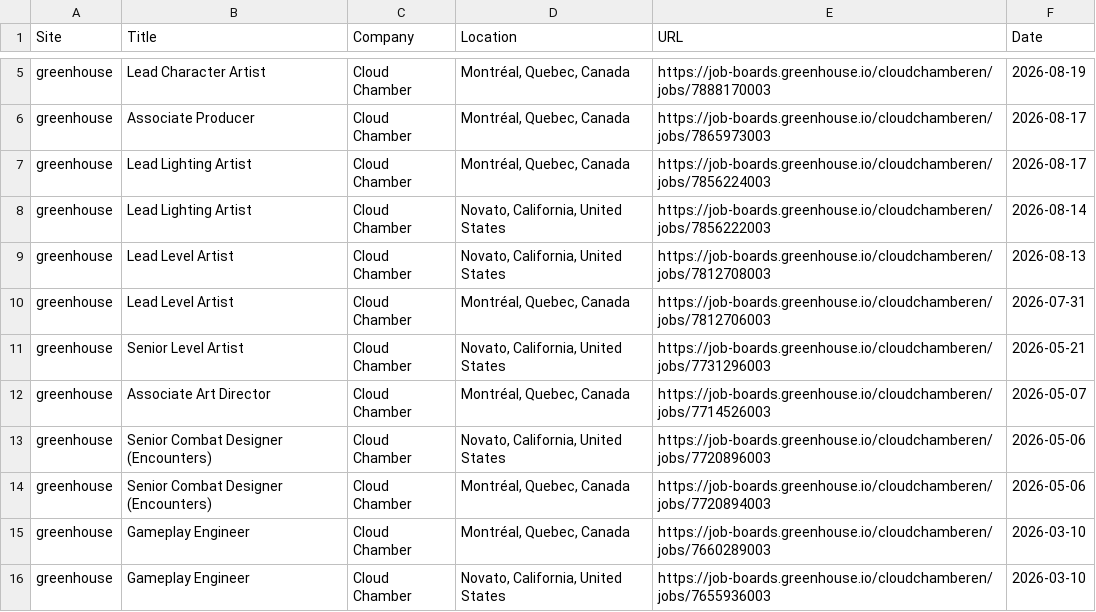
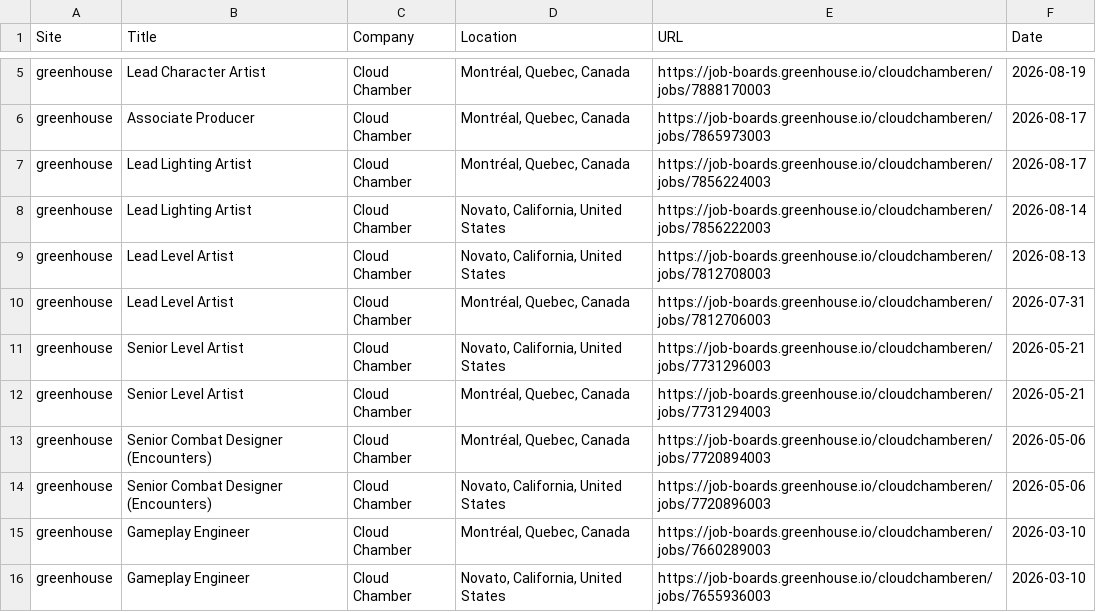
Before and after one commit to christiandguerard/ever-jobs-dash, a CSV file: daily_jobs.csv, drawn as a sheet; only a part is shown, gaps mark what is left out; the diff covers the shown part only.

Commit message:
Update job dashboard: Fri Sep 11 16:15:44 UTC 2026

```diff
--- a/daily_jobs.csv
+++ b/daily_jobs.csv
@@ -11,5 +11,5 @@ greenhouse,Lead Level Artist,Cloud Chamber,"Montréal, Quebec, Canada",https://j
 greenhouse,Senior Level Artist,Cloud Chamber,"Novato, California, United States",https://job-boards.greenhouse.io/cloudchamberen/jobs/7731296003,2026-05-21
-greenhouse,Associate Art Director,Cloud Chamber,"Montréal, Quebec, Canada",https://job-boards.greenhouse.io/cloudchamberen/jobs/7714526003,2026-05-07
+greenhouse,Senior Level Artist,Cloud Chamber,"Montréal, Quebec, Canada",https://job-boards.greenhouse.io/cloudchamberen/jobs/7731294003,2026-05-21
+greenhouse,Senior Combat Designer (Encounters),Cloud Chamber,"Montréal, Quebec, Canada",https://job-boards.greenhouse.io/cloudchamberen/jobs/7720894003,2026-05-06
 greenhouse,Senior Combat Designer (Encounters),Cloud Chamber,"Novato, California, United States",https://job-boards.greenhouse.io/cloudchamberen/jobs/7720896003,2026-05-06
-greenhouse,Senior Combat Designer (Encounters),Cloud Chamber,"Montréal, Quebec, Canada",https://job-boards.greenhouse.io/cloudchamberen/jobs/7720894003,2026-05-06
 greenhouse,Gameplay Engineer,Cloud Chamber,"Montréal, Quebec, Canada",https://job-boards.greenhouse.io/cloudchamberen/jobs/7660289003,2026-03-10
```
Also changed, not shown: 9 added rows, 9 removed rows, 2 moved rows and 6 edited cells elsewhere in this file.
